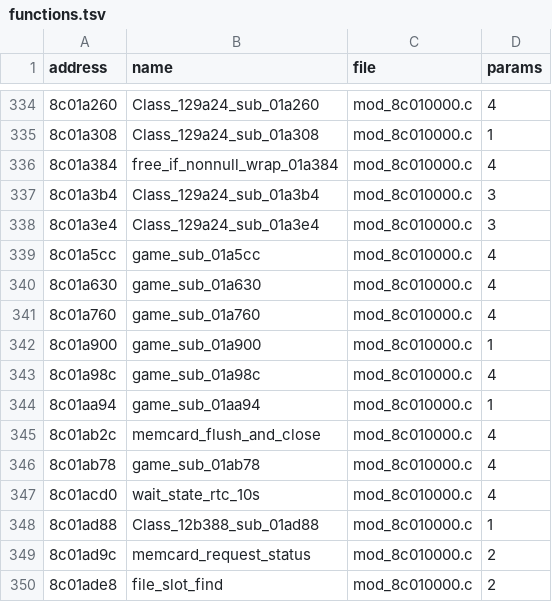
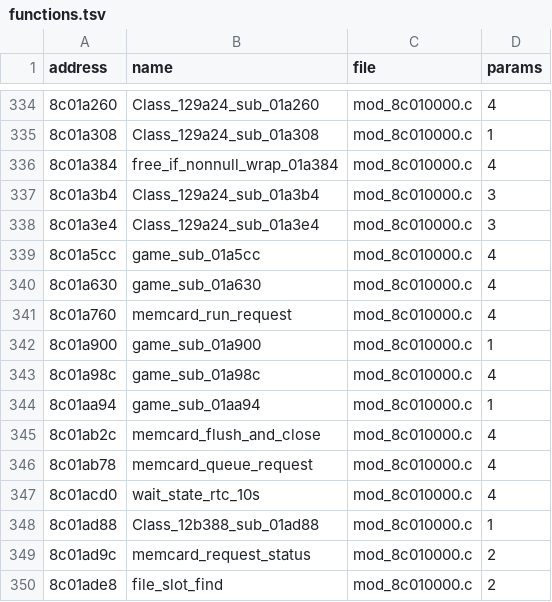
Before and after one commit to quatric/seaman-decomp, a TSV file: decomp/functions.tsv, drawn as a sheet; only a part is shown, gaps mark what is left out.

```diff
--- a/decomp/functions.tsv
+++ b/decomp/functions.tsv
@@ -340,3 +340,3 @@ address	name	file	params
 8c01a630	game_sub_01a630	mod_8c010000.c	4
-8c01a760	game_sub_01a760	mod_8c010000.c	4
+8c01a760	memcard_run_request	mod_8c010000.c	4
 8c01a900	game_sub_01a900	mod_8c010000.c	1
@@ -345,3 +345,3 @@ address	name	file	params
 8c01ab2c	memcard_flush_and_close	mod_8c010000.c	4
-8c01ab78	game_sub_01ab78	mod_8c010000.c	4
+8c01ab78	memcard_queue_request	mod_8c010000.c	4
 8c01acd0	wait_state_rtc_10s	mod_8c010000.c	4
```
Also changed, not shown: tools/readable_names.tsv, 2 other files.
